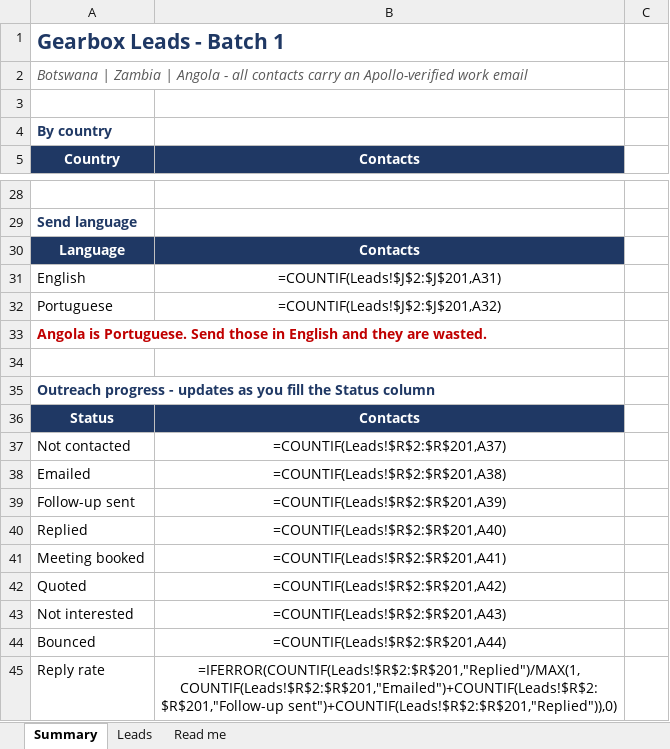
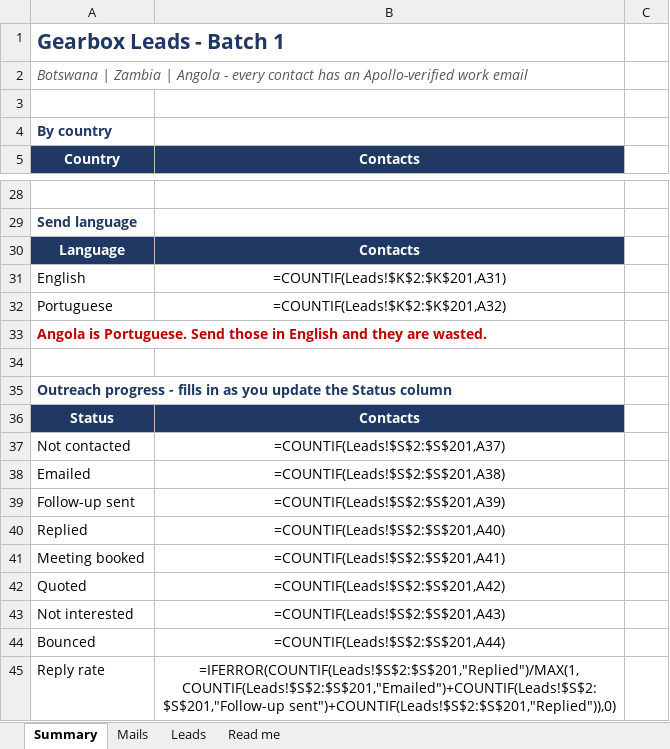
Before and after one commit to Zakdanger1997/zak, an Excel workbook: campaigns/gearbox-southern-africa/Gearbox-Leads-Batch1-BW-ZM-AO.xlsx, sheet Summary, drawn as a sheet; only a part is shown, gaps mark what is left out; values as stored, in another font and other column widths than the file's, no borders; formulas without a stored value are shown as written; the diff names each change by its address in the sheet, - before the commit and + after, or states it on an @@ line.

```diff
--- a/campaigns/gearbox-southern-africa/Gearbox-Leads-Batch1-BW-ZM-AO.xlsx (sheet Summary)
+++ b/campaigns/gearbox-southern-africa/Gearbox-Leads-Batch1-BW-ZM-AO.xlsx (sheet Summary)
+sheet tab: Mails
-A2: …Angola - all contacts carry an Apollo-verified…
+A2: …Angola - every contact has an Apollo-verified…
-B31: =COUNTIF(Leads!$J$2:$J$201,A31)
+B31: =COUNTIF(Leads!$K$2:$K$201,A31)
-B32: =COUNTIF(Leads!$J$2:$J$201,A32)
+B32: =COUNTIF(Leads!$K$2:$K$201,A32)
-A35: …progress - updates as you fill the Status…
+A35: …progress - fills in as you update the Status…
-B37: =COUNTIF(Leads!$R$2:$R$201,A37)
+B37: =COUNTIF(Leads!$S$2:$S$201,A37)
-B38: =COUNTIF(Leads!$R$2:$R$201,A38)
+B38: =COUNTIF(Leads!$S$2:$S$201,A38)
-B39: =COUNTIF(Leads!$R$2:$R$201,A39)
+B39: =COUNTIF(Leads!$S$2:$S$201,A39)
-B40: =COUNTIF(Leads!$R$2:$R$201,A40)
+B40: =COUNTIF(Leads!$S$2:$S$201,A40)
-B41: =COUNTIF(Leads!$R$2:$R$201,A41)
+B41: =COUNTIF(Leads!$S$2:$S$201,A41)
-B42: =COUNTIF(Leads!$R$2:$R$201,A42)
+B42: =COUNTIF(Leads!$S$2:$S$201,A42)
-B43: =COUNTIF(Leads!$R$2:$R$201,A43)
+B43: =COUNTIF(Leads!$S$2:$S$201,A43)
-B44: =COUNTIF(Leads!$R$2:$R$201,A44)
+B44: =COUNTIF(Leads!$S$2:$S$201,A44)
-B45: =IFERROR(COUNTIF(Leads!$R$2:$R$201,"Replied")/MAX(1,COUNTIF(Leads!$R$2:$R$201,"Emailed")+COUNTIF(Leads!$R$2:$R$201,"Follow-up sent")+COUNTIF(Leads!$R$2:$R$201,"Replied")),0)
+B45: =IFERROR(COUNTIF(Leads!$S$2:$S$201,"Replied")/MAX(1,COUNTIF(Leads!$S$2:$S$201,"Emailed")+COUNTIF(Leads!$S$2:$S$201,"Follow-up sent")+COUNTIF(Leads!$S$2:$S$201,"Replied")),0)
```
Also changed, not shown: sheet Read me, sheet Leads.
